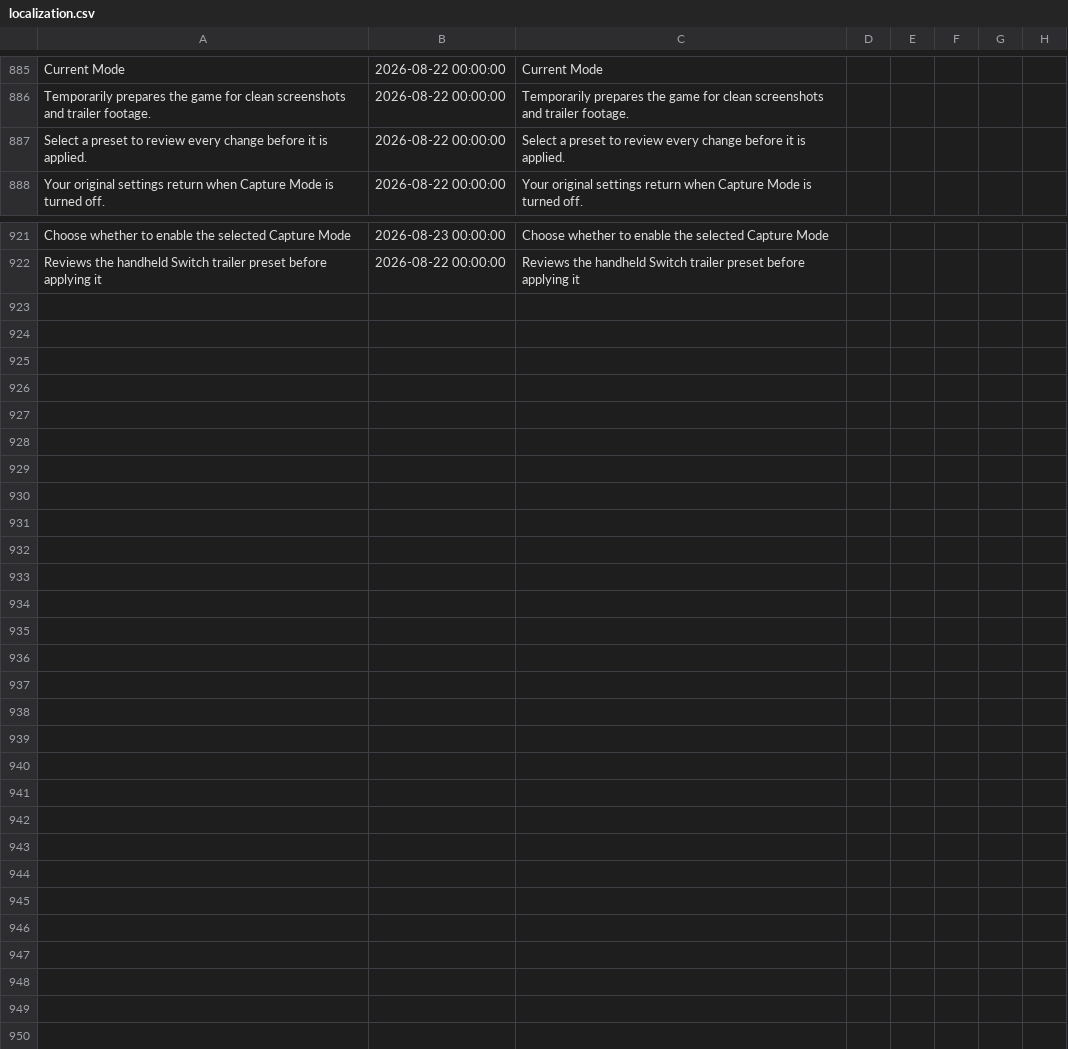
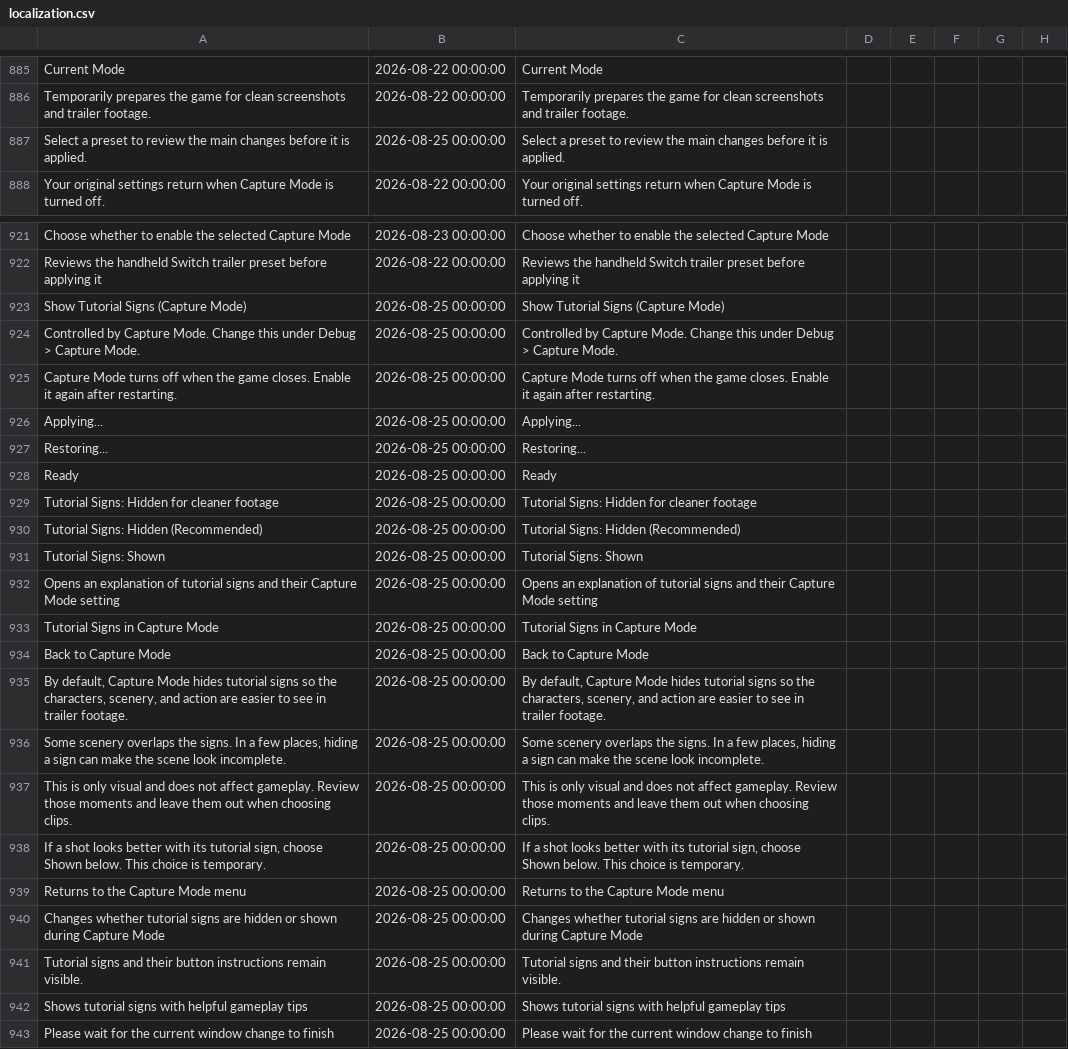
Before and after one commit to Jonnil/Sticky-Paws-DX, a CSV file: datafiles/localization.csv, drawn as a sheet; only a part is shown, gaps mark what is left out; rows hold the shown columns only; the diff covers the shown part only; the diff names each change by its address in the sheet, - before the commit and + after, or states it on an @@ line.

Commit message:
Add Capture Mode tutorial-signs option & UI

```diff
--- a/datafiles/localization.csv
+++ b/datafiles/localization.csv
-A887: …to review every change before it…
+A887: …to review the main changes before it…
-B887: 2026-08-22 00:00:00
+B887: 2026-08-25 00:00:00
-C887: …to review every change before it…
+C887: …to review the main changes before it…
+row 923: Show Tutorial Signs (Capture Mode) | 2026-08-25 00:00:00 | Show Tutorial Signs (Capture Mode)
+row 924: Controlled by Capture Mode. Change this under Debug > Capture Mode. | 2026-08-25 00:00:00 | Controlled by Capture Mode. Change this under Debug > Capture Mode.
+row 925: Capture Mode turns off when the game closes. Enable it again after restarting. | 2026-08-25 00:00:00 | Capture Mode turns off when the game closes. Enable it again after restarting.
+row 926: Applying... | 2026-08-25 00:00:00 | Applying...
+row 927: Restoring... | 2026-08-25 00:00:00 | Restoring...
+row 928: Ready | 2026-08-25 00:00:00 | Ready
+row 929: Tutorial Signs: Hidden for cleaner footage | 2026-08-25 00:00:00 | Tutorial Signs: Hidden for cleaner footage
+row 930: Tutorial Signs: Hidden (Recommended) | 2026-08-25 00:00:00 | Tutorial Signs: Hidden (Recommended)
+row 931: Tutorial Signs: Shown | 2026-08-25 00:00:00 | Tutorial Signs: Shown
+row 932: Opens an explanation of tutorial signs and their Capture Mode setting | 2026-08-25 00:00:00 | Opens an explanation of tutorial signs and their Capture Mode setting
+row 933: Tutorial Signs in Capture Mode | 2026-08-25 00:00:00 | Tutorial Signs in Capture Mode
+row 934: Back to Capture Mode | 2026-08-25 00:00:00 | Back to Capture Mode
+row 935: By default, Capture Mode hides tutorial signs so the characters, scenery, and action are easier to see in trailer footage. | 2026-08-25 00:00:00 | By default, Capture Mode hides tutorial signs so the characters, scenery, and action are easier to see in trailer footage.
+row 936: Some scenery overlaps the signs. In a few places, hiding a sign can make the scene look incomplete. | 2026-08-25 00:00:00 | Some scenery overlaps the signs. In a few places, hiding a sign can make the scene look incomplete.
+row 937: This is only visual and does not affect gameplay. Review those moments and leave them out when choosing clips. | 2026-08-25 00:00:00 | This is only visual and does not affect gameplay. Review those moments and leave them out when choosing clips.
+row 938: If a shot looks better with its tutorial sign, choose Shown below. This choice is temporary. | 2026-08-25 00:00:00 | If a shot looks better with its tutorial sign, choose Shown below. This choice is temporary.
+row 939: Returns to the Capture Mode menu | 2026-08-25 00:00:00 | Returns to the Capture Mode menu
+row 940: Changes whether tutorial signs are hidden or shown during Capture Mode | 2026-08-25 00:00:00 | Changes whether tutorial signs are hidden or shown during Capture Mode
+row 941: Tutorial signs and their button instructions remain visible. | 2026-08-25 00:00:00 | Tutorial signs and their button instructions remain visible.
+row 942: Shows tutorial signs with helpful gameplay tips | 2026-08-25 00:00:00 | Shows tutorial signs with helpful gameplay tips
+row 943: Please wait for the current window change to finish | 2026-08-25 00:00:00 | Please wait for the current window change to finish
```
Also changed, not shown: 3 edited cells elsewhere in this file, 4 other files.
